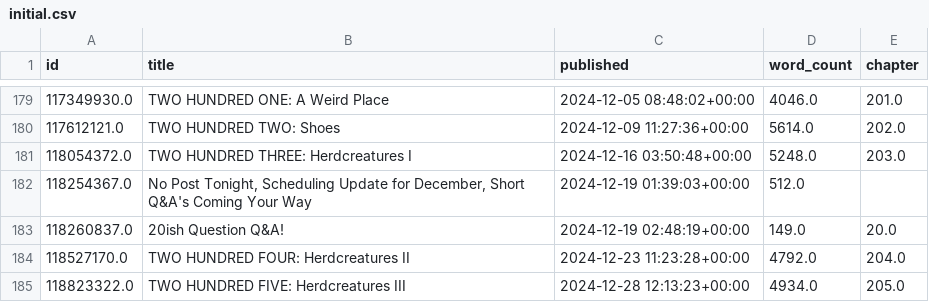
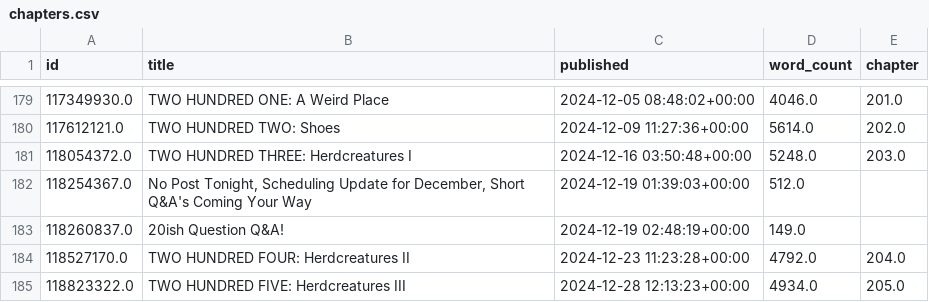
Before and after one commit to SoupMetadata/soup-metadata, a CSV file: data/patreon/chapters.csv (was data/patreon/initial.csv), drawn as a sheet; only a part is shown, gaps mark what is left out.

```diff
--- a/data/patreon/initial.csv
+++ b/data/patreon/chapters.csv
@@ -182,3 +182,3 @@ id,title,published,word_count,chapter
 118254367.0,"No Post Tonight, Scheduling Update for December, Short Q&A's Coming Your Way",2024-12-19 01:39:03+00:00,512.0,
-118260837.0,20ish Question Q&A!,2024-12-19 02:48:19+00:00,149.0,20.0
+118260837.0,20ish Question Q&A!,2024-12-19 02:48:19+00:00,149.0,
 118527170.0,TWO HUNDRED FOUR: Herdcreatures II,2024-12-23 11:23:28+00:00,4792.0,204.0
```
Also changed, not shown: data/royalroad/chapters.csv, data/temp/intermediary.csv, 18 other files.
